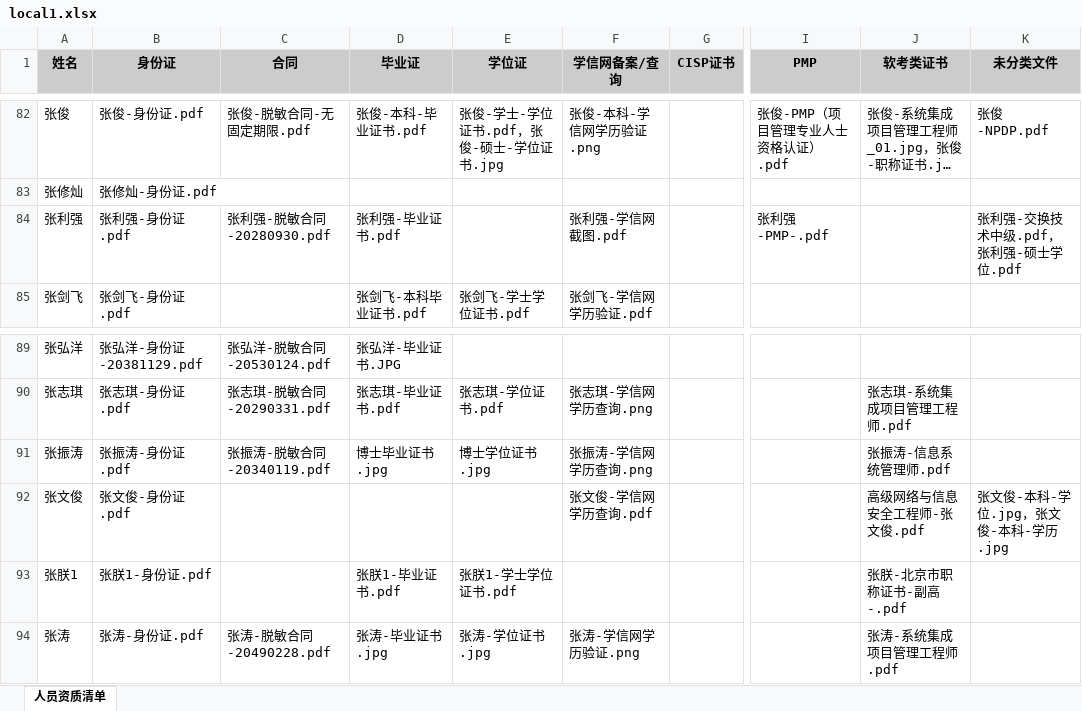
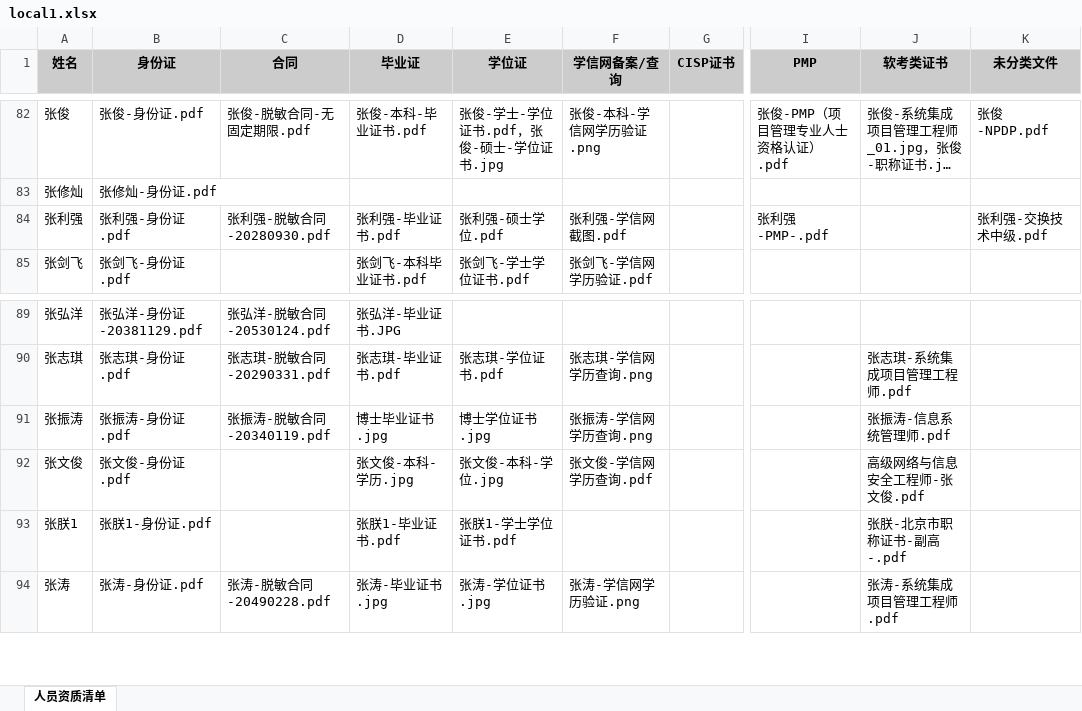
Before and after one commit to cringha/check_and_scan_user_database, an Excel workbook: local1.xlsx, sheet 人员资质清单, drawn as a sheet; only a part is shown, gaps mark what is left out; long unchanged cells end in …; values as stored, in another font and other column widths than the file's, no borders; the diff names each change by its address in the sheet, - before the commit and + after, or states it on an @@ line.

```diff
--- a/local1.xlsx (sheet 人员资质清单)
+++ b/local1.xlsx (sheet 人员资质清单)
-E84 (学位证): (empty)
+E84 (学位证): 张利强-硕士学位.pdf
-K84 (未分类文件): 张利强-交换技术中级.pdf，张利强-硕士学位.pdf
+K84 (未分类文件): 张利强-交换技术中级.pdf
-D92 (毕业证): (empty)
+D92 (毕业证): 张文俊-本科-学历.jpg
-E92 (学位证): (empty)
+E92 (学位证): 张文俊-本科-学位.jpg
-K92 (未分类文件): 张文俊-本科-学位.jpg，张文俊-本科-学历.jpg
+K92 (未分类文件): (empty)
```
Also changed, not shown: user-list.xlsx, 17 other files.
